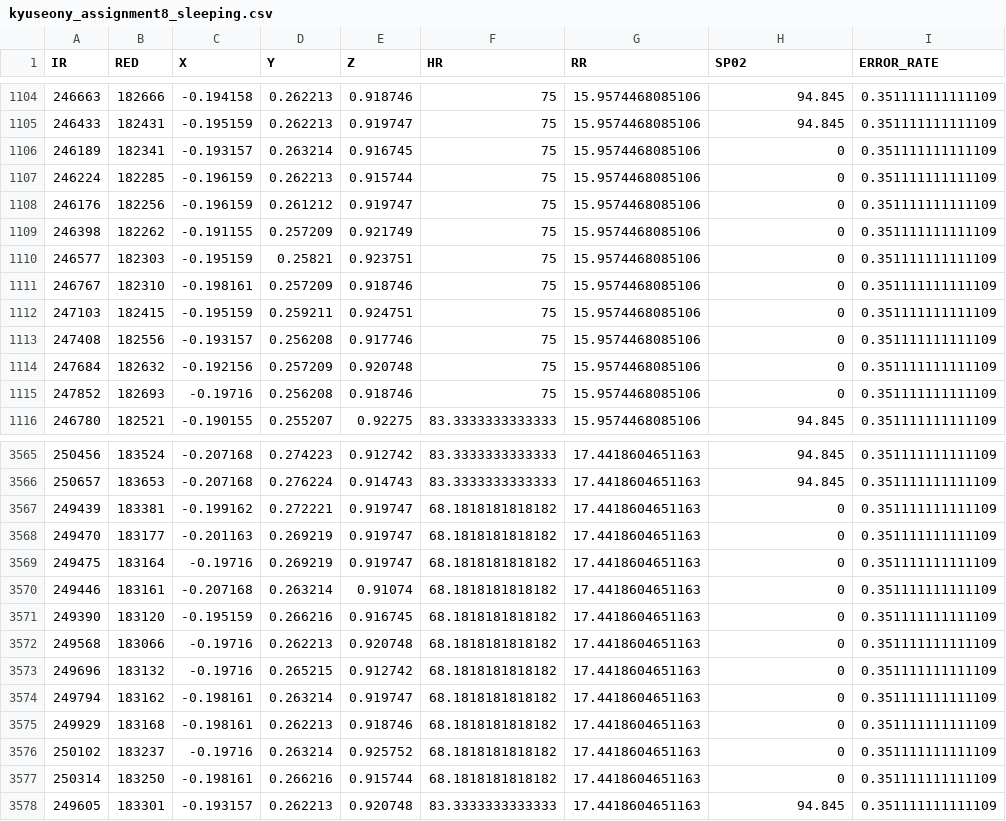
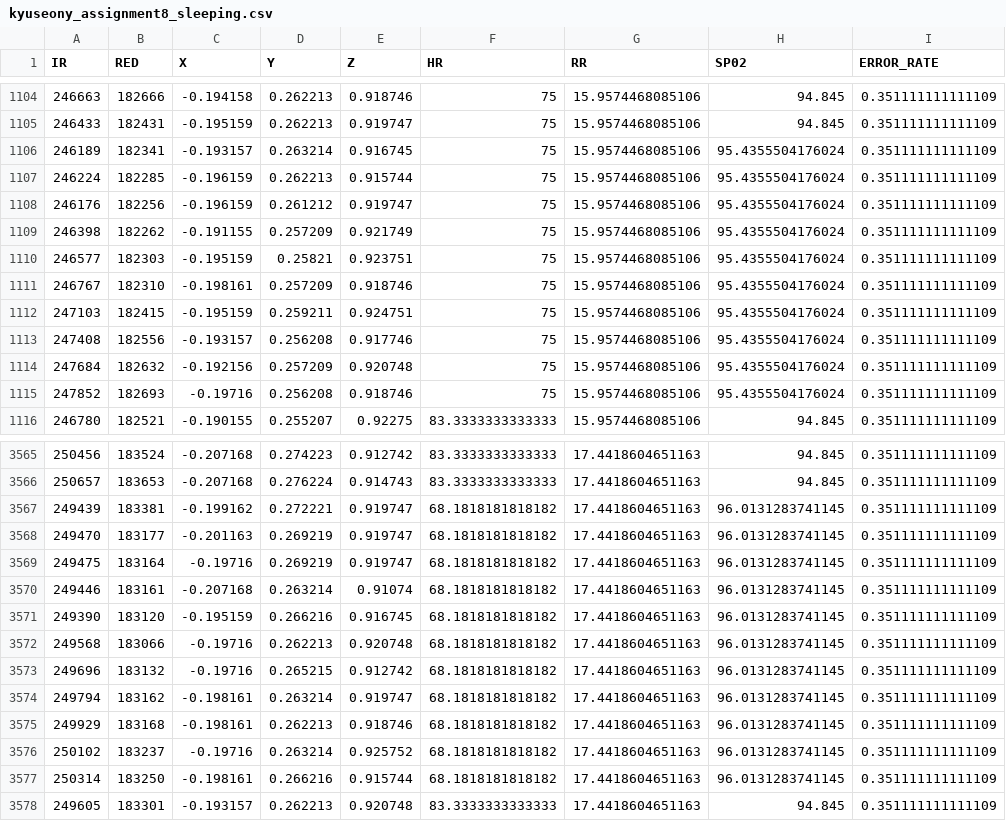
Before and after one commit to kyungwoh/CS244Fall2017, a CSV file: Assignment#8/kyungwoh/sleeping/kyuseony_assignment8_sleeping.csv, drawn as a sheet; only a part is shown, gaps mark what is left out; the diff covers the shown part only.

```diff
--- a/Assignment#8/kyungwoh/sleeping/kyuseony_assignment8_sleeping.csv
+++ b/Assignment#8/kyungwoh/sleeping/kyuseony_assignment8_sleeping.csv
@@ -1105,12 +1105,12 @@ IR,RED,X,Y,Z,HR,RR,SP02,ERROR_RATE
 246433,182431,-0.195159,0.262213,0.919747,75,15.9574468085106,94.845,0.351111111111109
-246189,182341,-0.193157,0.263214,0.916745,75,15.9574468085106,0,0.351111111111109
-246224,182285,-0.196159,0.262213,0.915744,75,15.9574468085106,0,0.351111111111109
-246176,182256,-0.196159,0.261212,0.919747,75,15.9574468085106,0,0.351111111111109
-246398,182262,-0.191155,0.257209,0.921749,75,15.9574468085106,0,0.351111111111109
-246577,182303,-0.195159,0.25821,0.923751,75,15.9574468085106,0,0.351111111111109
-246767,182310,-0.198161,0.257209,0.918746,75,15.9574468085106,0,0.351111111111109
-247103,182415,-0.195159,0.259211,0.924751,75,15.9574468085106,0,0.351111111111109
-247408,182556,-0.193157,0.256208,0.917746,75,15.9574468085106,0,0.351111111111109
-247684,182632,-0.192156,0.257209,0.920748,75,15.9574468085106,0,0.351111111111109
-247852,182693,-0.19716,0.256208,0.918746,75,15.9574468085106,0,0.351111111111109
+246189,182341,-0.193157,0.263214,0.916745,75,15.9574468085106,95.4355504176024,0.351111111111109
+246224,182285,-0.196159,0.262213,0.915744,75,15.9574468085106,95.4355504176024,0.351111111111109
+246176,182256,-0.196159,0.261212,0.919747,75,15.9574468085106,95.4355504176024,0.351111111111109
+246398,182262,-0.191155,0.257209,0.921749,75,15.9574468085106,95.4355504176024,0.351111111111109
+246577,182303,-0.195159,0.25821,0.923751,75,15.9574468085106,95.4355504176024,0.351111111111109
+246767,182310,-0.198161,0.257209,0.918746,75,15.9574468085106,95.4355504176024,0.351111111111109
+247103,182415,-0.195159,0.259211,0.924751,75,15.9574468085106,95.4355504176024,0.351111111111109
+247408,182556,-0.193157,0.256208,0.917746,75,15.9574468085106,95.4355504176024,0.351111111111109
+247684,182632,-0.192156,0.257209,0.920748,75,15.9574468085106,95.4355504176024,0.351111111111109
+247852,182693,-0.19716,0.256208,0.918746,75,15.9574468085106,95.4355504176024,0.351111111111109
 246780,182521,-0.190155,0.255207,0.92275,83.3333333333333,15.9574468085106,94.845,0.351111111111109
@@ -3566,13 +3566,13 @@ IR,RED,X,Y,Z,HR,RR,SP02,ERROR_RATE
 250657,183653,-0.207168,0.276224,0.914743,83.3333333333333,17.4418604651163,94.845,0.351111111111109
-249439,183381,-0.199162,0.272221,0.919747,68.1818181818182,17.4418604651163,0,0.351111111111109
-249470,183177,-0.201163,0.269219,0.919747,68.1818181818182,17.4418604651163,0,0.351111111111109
-249475,183164,-0.19716,0.269219,0.919747,68.1818181818182,17.4418604651163,0,0.351111111111109
-249446,183161,-0.207168,0.263214,0.91074,68.1818181818182,17.4418604651163,0,0.351111111111109
-249390,183120,-0.195159,0.266216,0.916745,68.1818181818182,17.4418604651163,0,0.351111111111109
-249568,183066,-0.19716,0.262213,0.920748,68.1818181818182,17.4418604651163,0,0.351111111111109
-249696,183132,-0.19716,0.265215,0.912742,68.1818181818182,17.4418604651163,0,0.351111111111109
-249794,183162,-0.198161,0.263214,0.919747,68.1818181818182,17.4418604651163,0,0.351111111111109
-249929,183168,-0.198161,0.262213,0.918746,68.1818181818182,17.4418604651163,0,0.351111111111109
-250102,183237,-0.19716,0.263214,0.925752,68.1818181818182,17.4418604651163,0,0.351111111111109
-250314,183250,-0.198161,0.266216,0.915744,68.1818181818182,17.4418604651163,0,0.351111111111109
+249439,183381,-0.199162,0.272221,0.919747,68.1818181818182,17.4418604651163,96.0131283741145,0.351111111111109
+249470,183177,-0.201163,0.269219,0.919747,68.1818181818182,17.4418604651163,96.0131283741145,0.351111111111109
+249475,183164,-0.19716,0.269219,0.919747,68.1818181818182,17.4418604651163,96.0131283741145,0.351111111111109
+249446,183161,-0.207168,0.263214,0.91074,68.1818181818182,17.4418604651163,96.0131283741145,0.351111111111109
+249390,183120,-0.195159,0.266216,0.916745,68.1818181818182,17.4418604651163,96.0131283741145,0.351111111111109
+249568,183066,-0.19716,0.262213,0.920748,68.1818181818182,17.4418604651163,96.0131283741145,0.351111111111109
+249696,183132,-0.19716,0.265215,0.912742,68.1818181818182,17.4418604651163,96.0131283741145,0.351111111111109
+249794,183162,-0.198161,0.263214,0.919747,68.1818181818182,17.4418604651163,96.0131283741145,0.351111111111109
+249929,183168,-0.198161,0.262213,0.918746,68.1818181818182,17.4418604651163,96.0131283741145,0.351111111111109
+250102,183237,-0.19716,0.263214,0.925752,68.1818181818182,17.4418604651163,96.0131283741145,0.351111111111109
+250314,183250,-0.198161,0.266216,0.915744,68.1818181818182,17.4418604651163,96.0131283741145,0.351111111111109
 249605,183301,-0.193157,0.262213,0.920748,83.3333333333333,17.4418604651163,94.845,0.351111111111109
```
Also changed, not shown: 170 edited cells elsewhere in this file, Assignment#8/kyungwoh/sitting/heejh_assignment8_sitting.csv, Assignment#8/kyungwoh/sitting/kyuseony_assignment8_sitting.csv, 10 other files.
